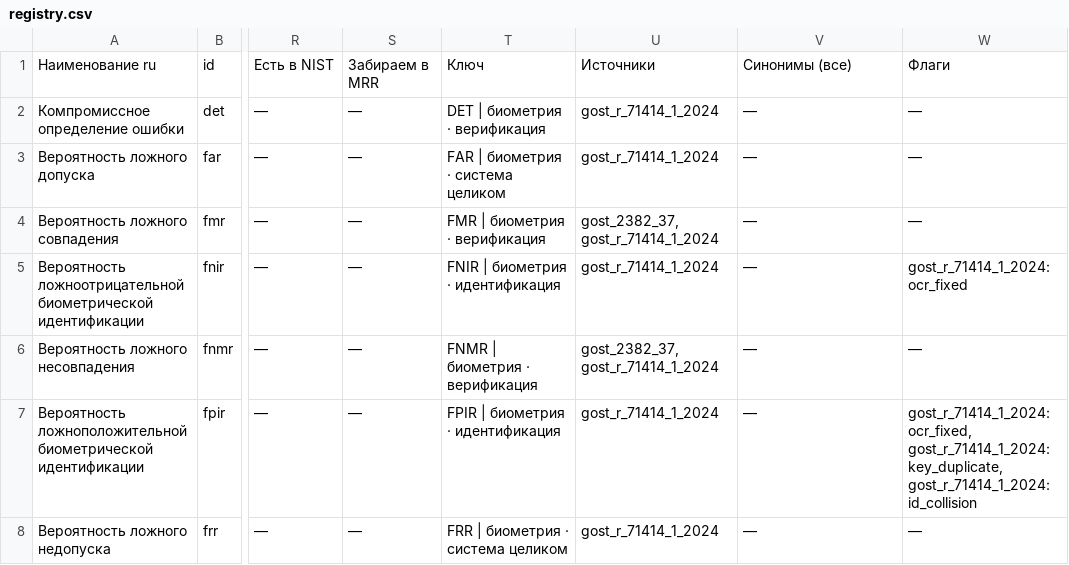
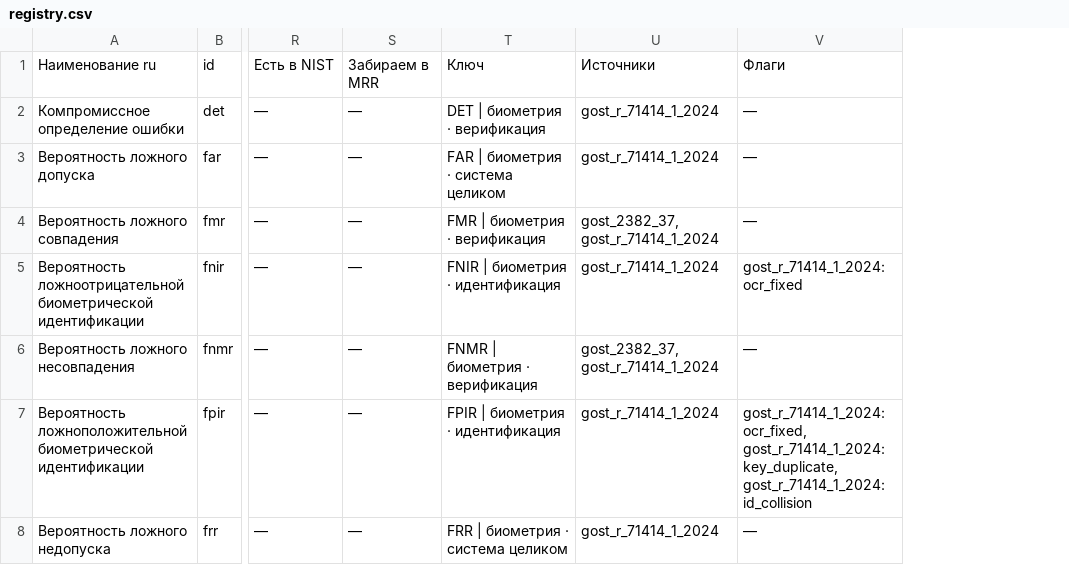
Before and after one commit to psshamshin/Biometric-Terms-Registry, a CSV file: data/out/registry.csv, drawn as a sheet; only a part is shown, gaps mark what is left out; the diff covers the shown part only; the diff names each change by its address in the sheet, - before the commit and + after, or states it on an @@ line.

```diff
--- a/data/out/registry.csv
+++ b/data/out/registry.csv
-column W, rows 1-8: Флаги | — | — | — | gost_r_71414_1_2024: ocr_fixed | — | gost_r_71414_1_2024: ocr_fixed, gost_r_71414_1_2024: key_duplicate, gost_r_71414_1_2024: id_collision | —
-V1: Синонимы (все)
+V1: Флаги
-V5: —
+V5: gost_r_71414_1_2024: ocr_fixed
-V7: —
+V7: gost_r_71414_1_2024: ocr_fixed, gost_r_71414_1_2024: key_duplicate, gost_r_71414_1_2024: id_collision
```
Also changed, not shown: 19 edited cells elsewhere in this file, 27 other files.
